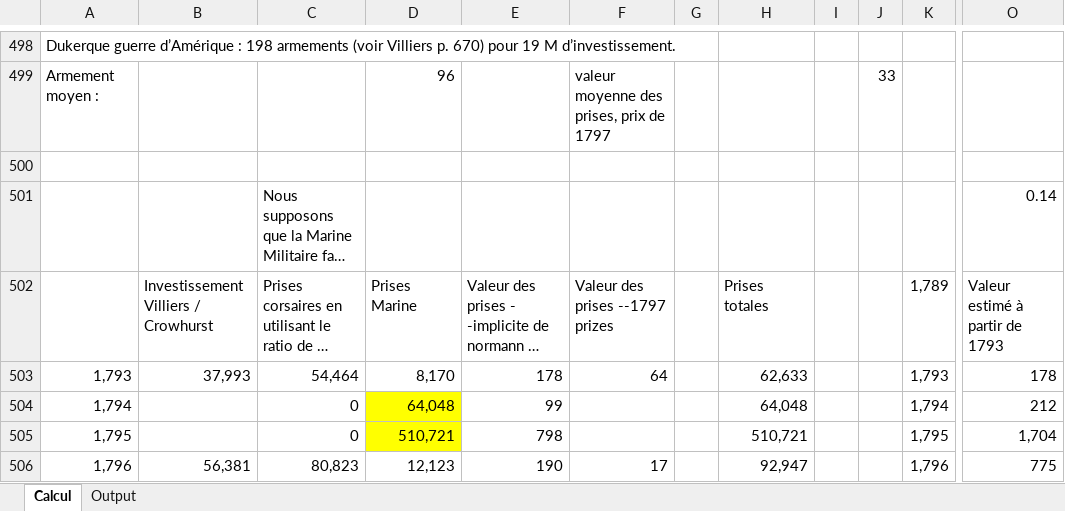
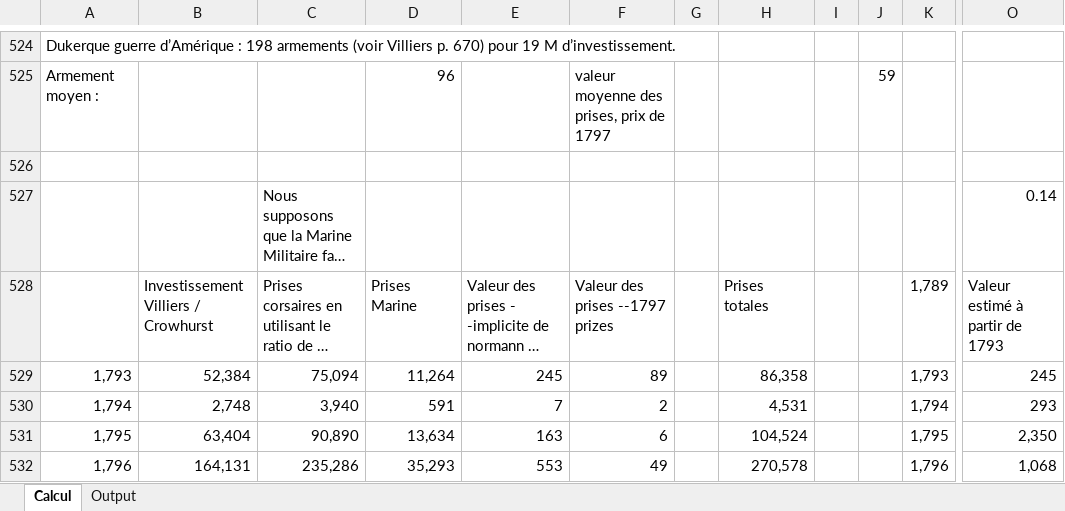
Before and after one commit to gdaudin/2016-Hamburg-Impact-of-War, an Excel workbook: External Data/Résultats de la course française.xlsx, sheet Calcul, drawn as a sheet; only a part is shown, gaps mark what is left out; long unchanged cells end in …; values as stored, in another font and other column widths than the file's, no borders; addresses are those after the commit; the diff covers the shown part only; the diff names each change by its address in the sheet, - before the commit and + after, or states it on an @@ line.

```diff
--- a/External Data/Résultats de la course française.xlsx (sheet Calcul)
+++ b/External Data/Résultats de la course française.xlsx (sheet Calcul)
-J525: 33
+J525: 59
-B529: 37,993
+B529: 52,384
-C529: 54,464
+C529: 75,094
-D529: 8,170
+D529: 11,264
-E529: 178
+E529: 245
-F529: 64
+F529: 89
-H529: 62,633
+H529: 86,358
-O529: 178
+O529: 245
-B530: (empty)
+B530: 2,748
-C530: 0
+C530: 3,940
-D530: 64,048
+D530: 591
-D530:D531 fill: #FFFF00
+D530:D531 fill: none
-E530: 99
+E530: 7
-F530: (empty)
+F530: 2
-H530: 64,048
+H530: 4,531
-O530: 212
+O530: 293
-B531: (empty)
+B531: 63,404
-C531: 0
+C531: 90,890
-D531: 510,721
+D531: 13,634
-E531: 798
+E531: 163
-F531: (empty)
+F531: 6
-H531: 510,721
+H531: 104,524
-O531: 1,704
+O531: 2,350
-B532: 56,381
+B532: 164,131
-C532: 80,823
+C532: 235,286
-D532: 12,123
+D532: 35,293
-E532: 190
+E532: 553
-F532: 17
+F532: 49
-H532: 92,947
+H532: 270,578
-O532: 775
+O532: 1,068
```
Also changed, not shown: 27 added rows, 123 edited cells and cell formats elsewhere in this sheet, sheet Output, formulas that keep their value, External Data/French Privateering from Hillmann 2024 09 from Crowhurst Cesseda.xlsx.
